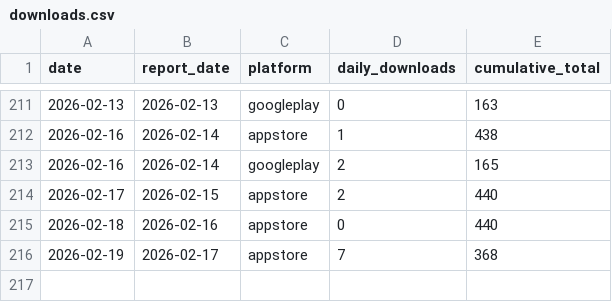
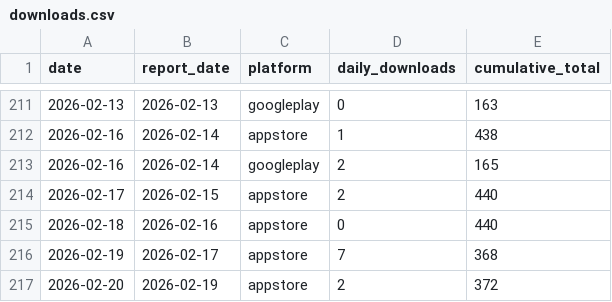
Before and after one commit to sheenana-dev/bticket-download-report, a CSV file: data/downloads.csv, drawn as a sheet; only a part is shown, gaps mark what is left out; the diff names each change by its address in the sheet, - before the commit and + after, or states it on an @@ line.

```diff
--- a/data/downloads.csv
+++ b/data/downloads.csv
+row 217: 2026-02-20 | 2026-02-19 | appstore | 2 | 372
```
